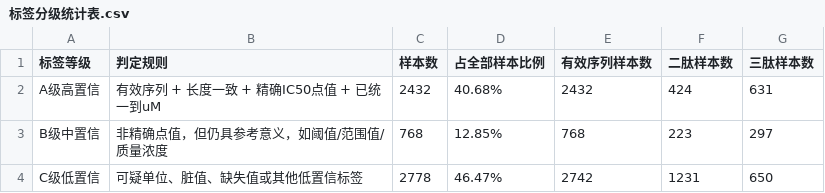
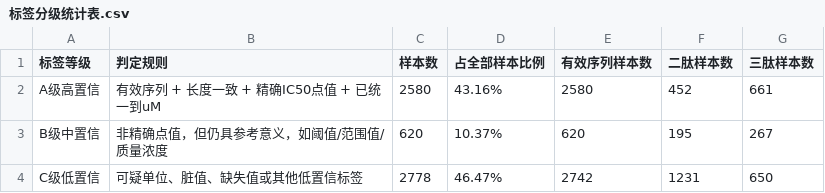
Before and after one commit to rudh-jh/PepDB, a CSV file: DB/analysis/ace/ahtpdb/标签质量分析/标签分级统计表.csv, drawn as a sheet.

```diff
--- a/DB/analysis/ace/ahtpdb/标签质量分析/标签分级统计表.csv
+++ b/DB/analysis/ace/ahtpdb/标签质量分析/标签分级统计表.csv
@@ -1,4 +1,4 @@
 标签等级,判定规则,样本数,占全部样本比例,有效序列样本数,二肽样本数,三肽样本数
-A级高置信,有效序列 + 长度一致 + 精确IC50点值 + 已统一到uM,2432,40.68%,2432,424,631
-B级中置信,非精确点值，但仍具参考意义，如阈值/范围值/质量浓度,768,12.85%,768,223,297
+A级高置信,有效序列 + 长度一致 + 精确IC50点值 + 已统一到uM,2580,43.16%,2580,452,661
+B级中置信,非精确点值，但仍具参考意义，如阈值/范围值/质量浓度,620,10.37%,620,195,267
 C级低置信,可疑单位、脏值、缺失值或其他低置信标签,2778,46.47%,2742,1231,650
```
Also changed, not shown: DB/worksets/ace/ahtpdb/高置信短肽工作集/高置信二三肽序列聚合表.csv, DB/worksets/ace/ahtpdb/高置信短肽工作集/高置信二三肽稳定序列表.csv, 6 other files.
